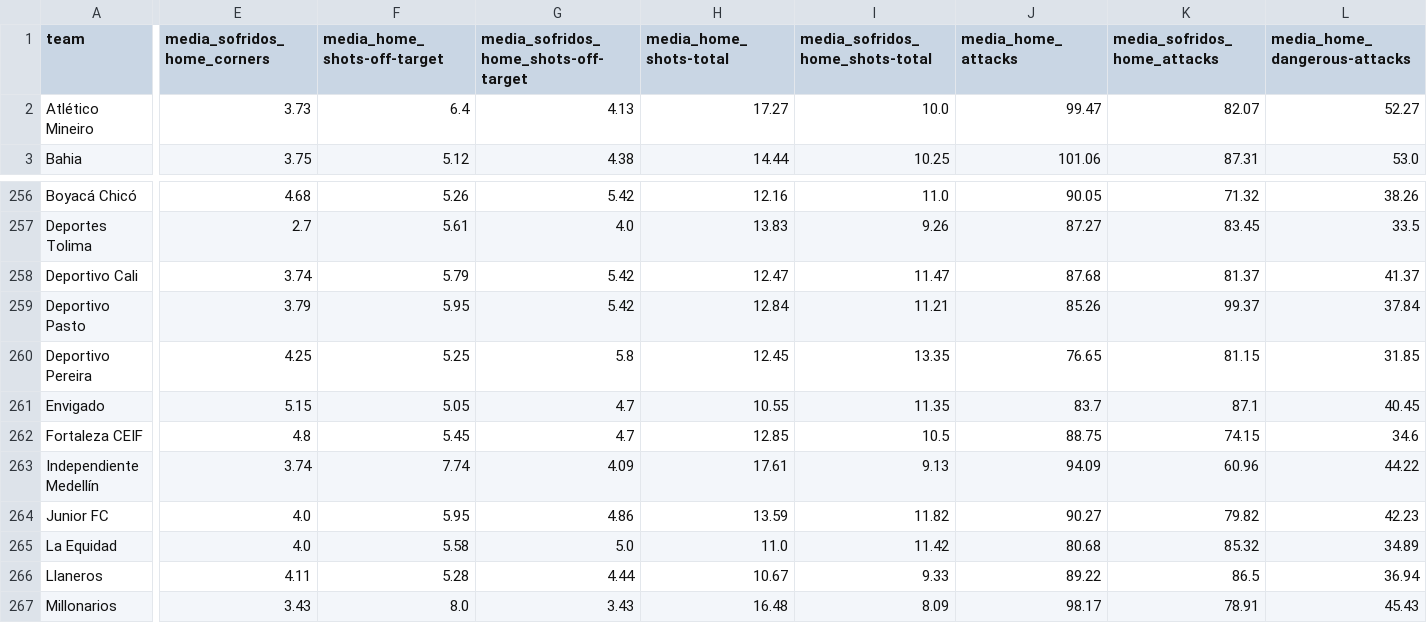
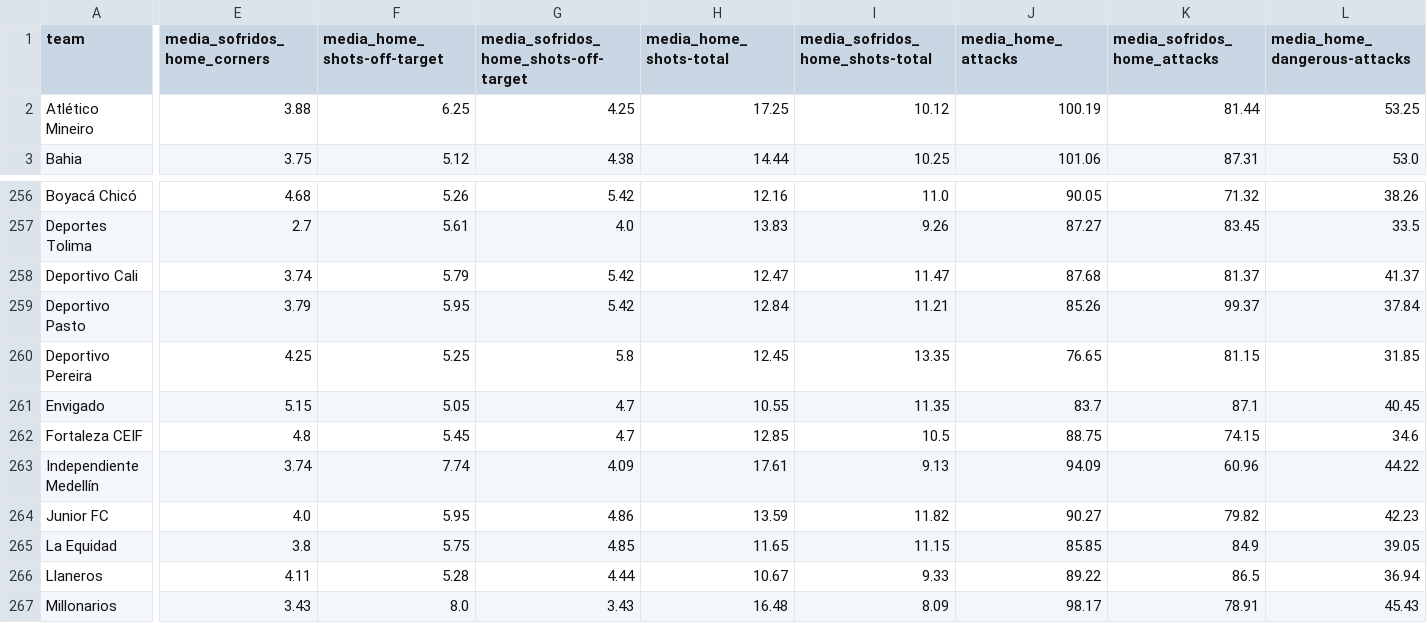
Before and after one commit to Skedaddle3678/data, a CSV file: data/season_2025_pes/stats_teams_mean_simple_full_2025/teams_season_mean_simple_full_2025.csv, drawn as a sheet; only a part is shown, gaps mark what is left out; the diff covers the shown part only; the diff names each change by its address in the sheet, - before the commit and + after, or states it on an @@ line.

Commit message:
Atualizando data/season_2025_pes/stats_teams_mean_simple_full_2025/teams_season_mean_simple_full_2025.csv via script

```diff
--- a/data/season_2025_pes/stats_teams_mean_simple_full_2025/teams_season_mean_simple_full_2025.csv
+++ b/data/season_2025_pes/stats_teams_mean_simple_full_2025/teams_season_mean_simple_full_2025.csv
-E2 (media_sofridos_home_corners): 3.73
+E2 (media_sofridos_home_corners): 3.88
-F2 (media_home_shots-off-target): 6.4
+F2 (media_home_shots-off-target): 6.25
-G2: 4.13
+G2: 4.25
-H2 (media_home_shots-total): 17.27
+H2 (media_home_shots-total): 17.25
-I2 (media_sofridos_home_shots-total): 10.0
+I2 (media_sofridos_home_shots-total): 10.12
-J2 (media_home_attacks): 99.47
+J2 (media_home_attacks): 100.19
-K2 (media_sofridos_home_attacks): 82.07
+K2 (media_sofridos_home_attacks): 81.44
-L2 (media_home_dangerous-attacks): 52.27
+L2 (media_home_dangerous-attacks): 53.25
-E265 (media_sofridos_home_corners): 4.0
+E265 (media_sofridos_home_corners): 3.8
-F265 (media_home_shots-off-target): 5.58
+F265 (media_home_shots-off-target): 5.75
-G265: 5.0
+G265: 4.85
-H265 (media_home_shots-total): 11.0
+H265 (media_home_shots-total): 11.65
-I265 (media_sofridos_home_shots-total): 11.42
+I265 (media_sofridos_home_shots-total): 11.15
-J265 (media_home_attacks): 80.68
+J265 (media_home_attacks): 85.85
-K265 (media_sofridos_home_attacks): 85.32
+K265 (media_sofridos_home_attacks): 84.9
-L265 (media_home_dangerous-attacks): 34.89
+L265 (media_home_dangerous-attacks): 39.05
```
Also changed, not shown: 107 edited cells elsewhere in this file.
